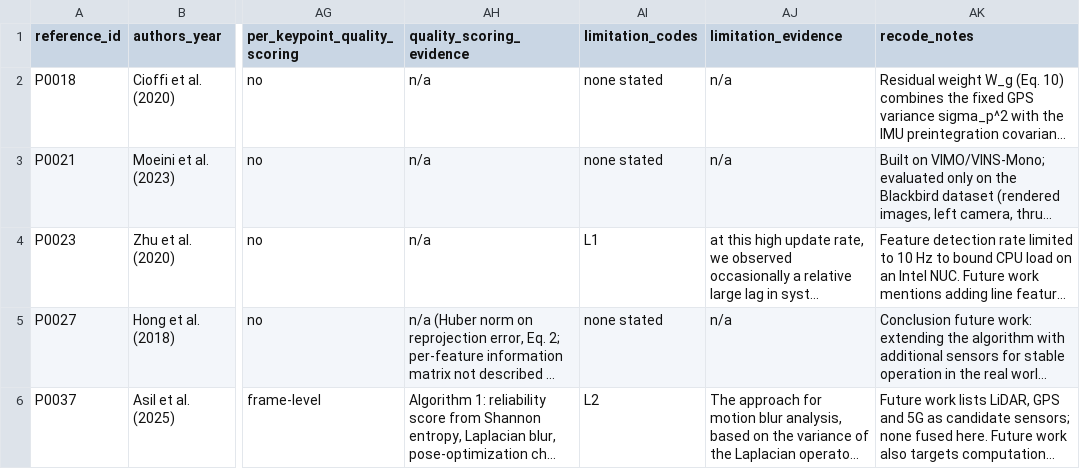
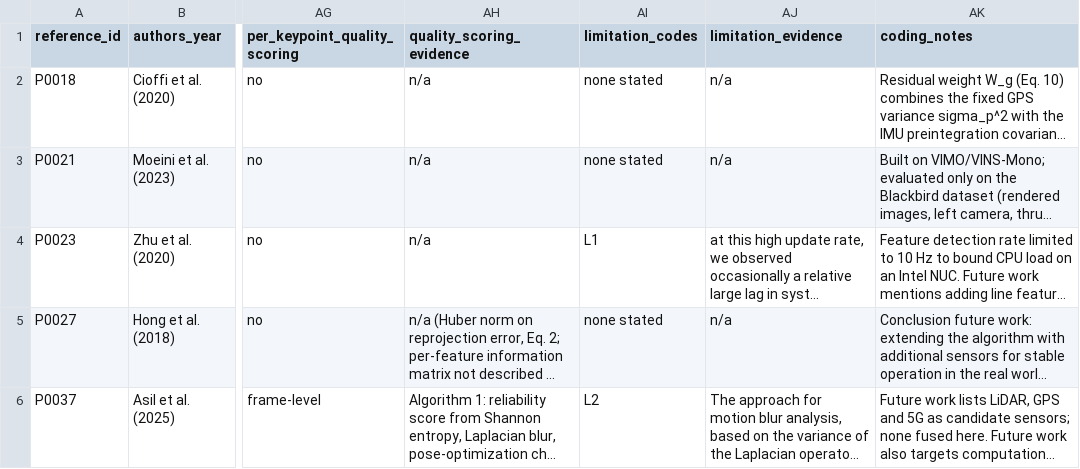
Before and after one commit to glibas/adaptive-vio-uav-slr, a CSV file: 06_data_extraction/extractions_full.csv, drawn as a sheet; only a part is shown, gaps mark what is left out; long unchanged cells end in …; the diff names each change by its address in the sheet, - before the commit and + after, or states it on an @@ line.

```diff
--- a/06_data_extraction/extractions_full.csv
+++ b/06_data_extraction/extractions_full.csv
-AK1: recode_notes
+AK1: coding_notes
```
Also changed, not shown: 04_eligibility/triage_worksheet.csv, 4 other files.
